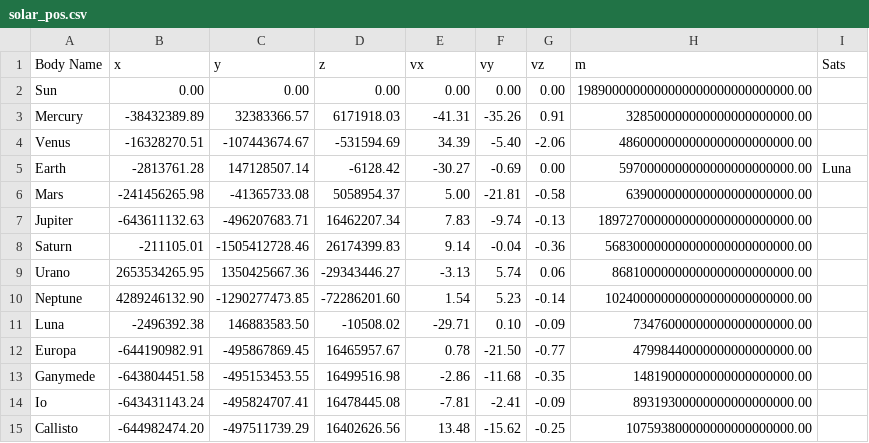
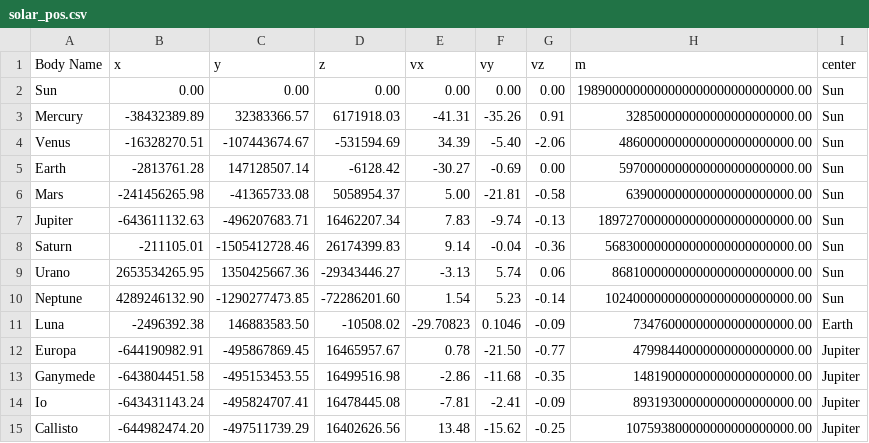
Before and after one commit to gpinpereira/TravellerFromTheStars, a CSV file: solar_pos.csv, drawn as a sheet.

```diff
--- a/solar_pos.csv
+++ b/solar_pos.csv
@@ -1,15 +1,15 @@
-Body Name;x;y;z;vx;vy;vz;m;Sats
-Sun;0.00;0.00;0.00;0.00;0.00;0.00;1989000000000000000000000000000.00;
-Mercury;-38432389.89;32383366.57;6171918.03;-41.31;-35.26;0.91;328500000000000000000000.00;
-Venus;-16328270.51;-107443674.67;-531594.69;34.39;-5.40;-2.06;4860000000000000000000000.00;
-Earth;-2813761.28;147128507.14;-6128.42;-30.27;-0.69;0.00;5970000000000000000000000.00;Luna
-Mars;-241456265.98;-41365733.08;5058954.37;5.00;-21.81;-0.58;639000000000000000000000.00;
-Jupiter;-643611132.63;-496207683.71;16462207.34;7.83;-9.74;-0.13;1897270000000000000000000000.00;
-Saturn;-211105.01;-1505412728.46;26174399.83;9.14;-0.04;-0.36;568300000000000000000000000.00;
-Urano;2653534265.95;1350425667.36;-29343446.27;-3.13;5.74;0.06;86810000000000000000000000.00;
-Neptune;4289246132.90;-1290277473.85;-72286201.60;1.54;5.23;-0.14;102400000000000000000000000.00;
-Luna;-2496392.38;146883583.50;-10508.02;-29.71;0.10;-0.09;73476000000000000000000.00;
-Europa ;-644190982.91;-495867869.45;16465957.67;0.78;-21.50;-0.77;47998440000000000000000.00;
-Ganymede ;-643804451.58;-495153453.55;16499516.98;-2.86;-11.68;-0.35;14819000000000000000000.00;
-Io;-643431143.24;-495824707.41;16478445.08;-7.81;-2.41;-0.09;89319300000000000000000.00;
-Callisto;-644982474.20;-497511739.29;16402626.56;13.48;-15.62;-0.25;107593800000000000000000.00;
+Body Name;x;y;z;vx;vy;vz;m;center
+Sun;0.00;0.00;0.00;0.00;0.00;0.00;1989000000000000000000000000000.00;Sun
+Mercury;-38432389.89;32383366.57;6171918.03;-41.31;-35.26;0.91;328500000000000000000000.00;Sun
+Venus;-16328270.51;-107443674.67;-531594.69;34.39;-5.40;-2.06;4860000000000000000000000.00;Sun
+Earth;-2813761.28;147128507.14;-6128.42;-30.27;-0.69;0.00;5970000000000000000000000.00;Sun
+Mars;-241456265.98;-41365733.08;5058954.37;5.00;-21.81;-0.58;639000000000000000000000.00;Sun
+Jupiter;-643611132.63;-496207683.71;16462207.34;7.83;-9.74;-0.13;1897270000000000000000000000.00;Sun
+Saturn;-211105.01;-1505412728.46;26174399.83;9.14;-0.04;-0.36;568300000000000000000000000.00;Sun
+Urano;2653534265.95;1350425667.36;-29343446.27;-3.13;5.74;0.06;86810000000000000000000000.00;Sun
+Neptune;4289246132.90;-1290277473.85;-72286201.60;1.54;5.23;-0.14;102400000000000000000000000.00;Sun
+Luna;-2496392.38;146883583.50;-10508.02;-29.70823;0.1046;-0.09;73476000000000000000000.00;Earth
+Europa ;-644190982.91;-495867869.45;16465957.67;0.78;-21.50;-0.77;47998440000000000000000.00;Jupiter
+Ganymede ;-643804451.58;-495153453.55;16499516.98;-2.86;-11.68;-0.35;14819000000000000000000.00;Jupiter
+Io;-643431143.24;-495824707.41;16478445.08;-7.81;-2.41;-0.09;89319300000000000000000.00;Jupiter
+Callisto;-644982474.20;-497511739.29;16402626.56;13.48;-15.62;-0.25;107593800000000000000000.00;Jupiter
```
Also changed, not shown: 10 other files.
